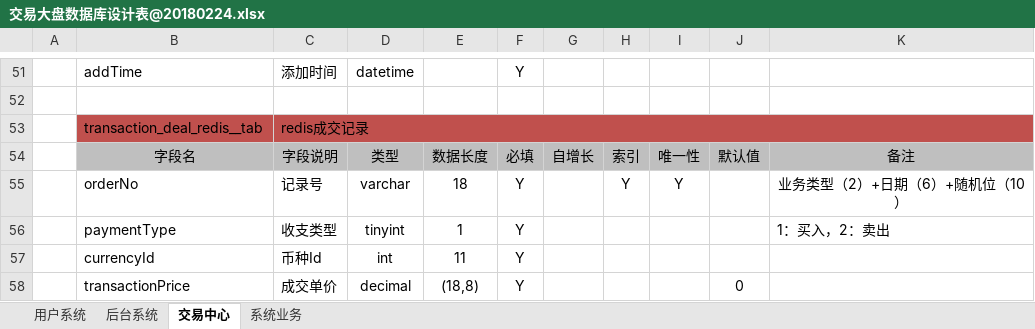
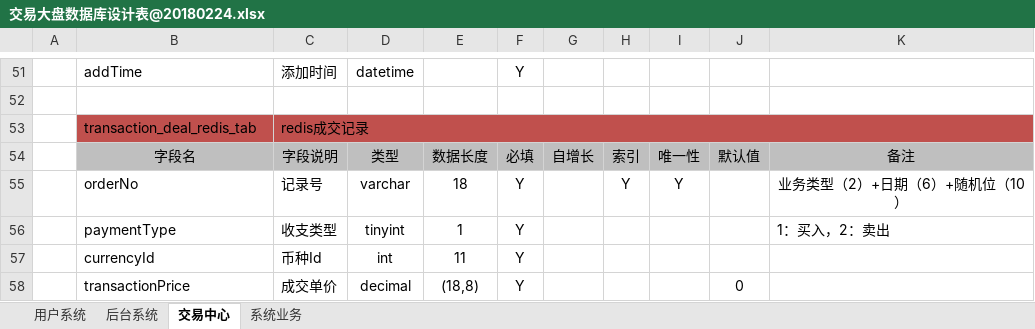
Before and after one commit to yichen520/jydp, an Excel workbook: document/交易大盘数据库设计表@20180224.xlsx, sheet 交易中心, drawn as a sheet; only a part is shown, gaps mark what is left out; values as stored, in another font and other column widths than the file's, no borders; the diff names each change by its address in the sheet, - before the commit and + after, or states it on an @@ line.

```diff
--- a/document/交易大盘数据库设计表@20180224.xlsx (sheet 交易中心)
+++ b/document/交易大盘数据库设计表@20180224.xlsx (sheet 交易中心)
-B53: transaction_deal_redis__tab
+B53: transaction_deal_redis_tab
```
Also changed, not shown: 1 other file.
